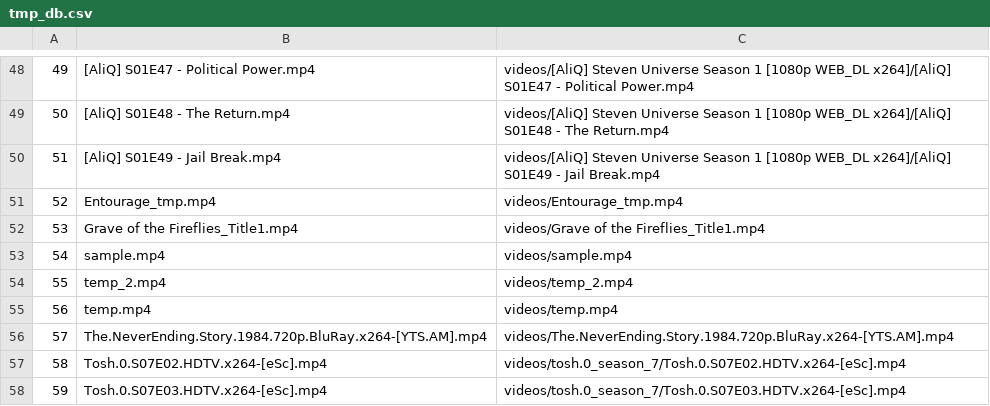
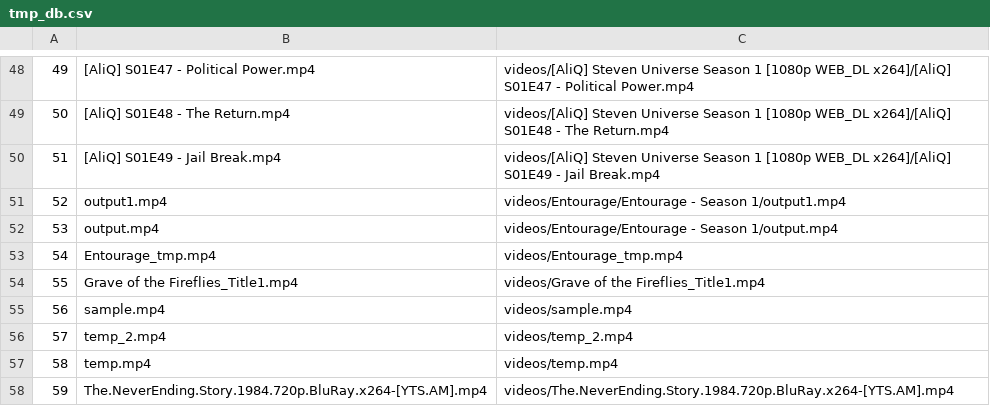
Before and after one commit to tunguyen17/simplified_streamer, a CSV file: database/tmp_db.csv, drawn as a sheet; only a part is shown, gaps mark what is left out; the shorter side is filled out with more unchanged rows; addresses are those after the commit; the diff names each change by its address in the sheet, - before the commit and + after, or states it on an @@ line.

```diff
--- a/database/tmp_db.csv
+++ b/database/tmp_db.csv
+row 51: 52 | output1.mp4 | videos/Entourage/Entourage - Season 1/output1.mp4
+row 52: 53 | output.mp4 | videos/Entourage/Entourage - Season 1/output.mp4
@@ column A renumbered from row 53 down @@
```
Also changed, not shown: 5 other files.
